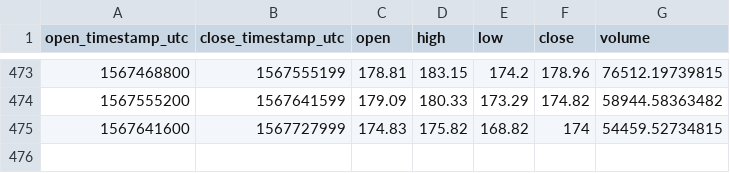
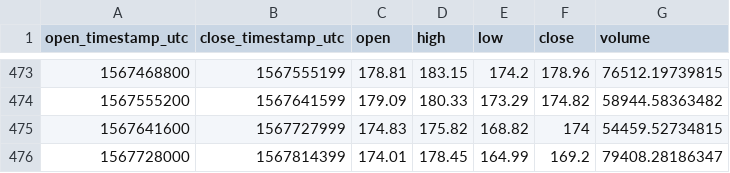
Before and after one commit to cryptobigbro/coinbasepro-ETH-USD, a CSV file: coinbasepro-ETH-USD-1d.csv, drawn as a sheet; only a part is shown, gaps mark what is left out.

```diff
--- a/coinbasepro-ETH-USD-1d.csv
+++ b/coinbasepro-ETH-USD-1d.csv
@@ -475 +475,2 @@ open_timestamp_utc,close_timestamp_utc,open,high,low,close,volume
 1567641600,1567727999,174.83,175.82,168.82,174,54459.52734815
+1567728000,1567814399,174.01,178.45,164.99,169.2,79408.28186347
```
Also changed, not shown: coinbasepro-ETH-USD-1h.csv.
